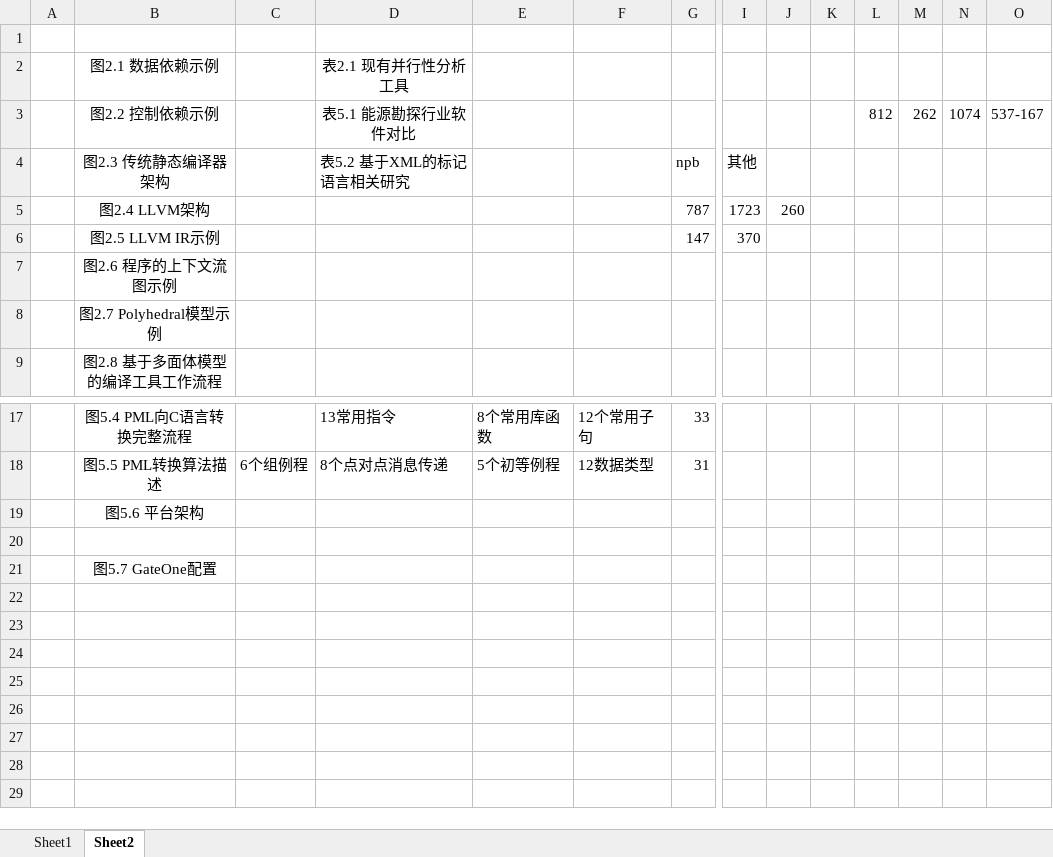
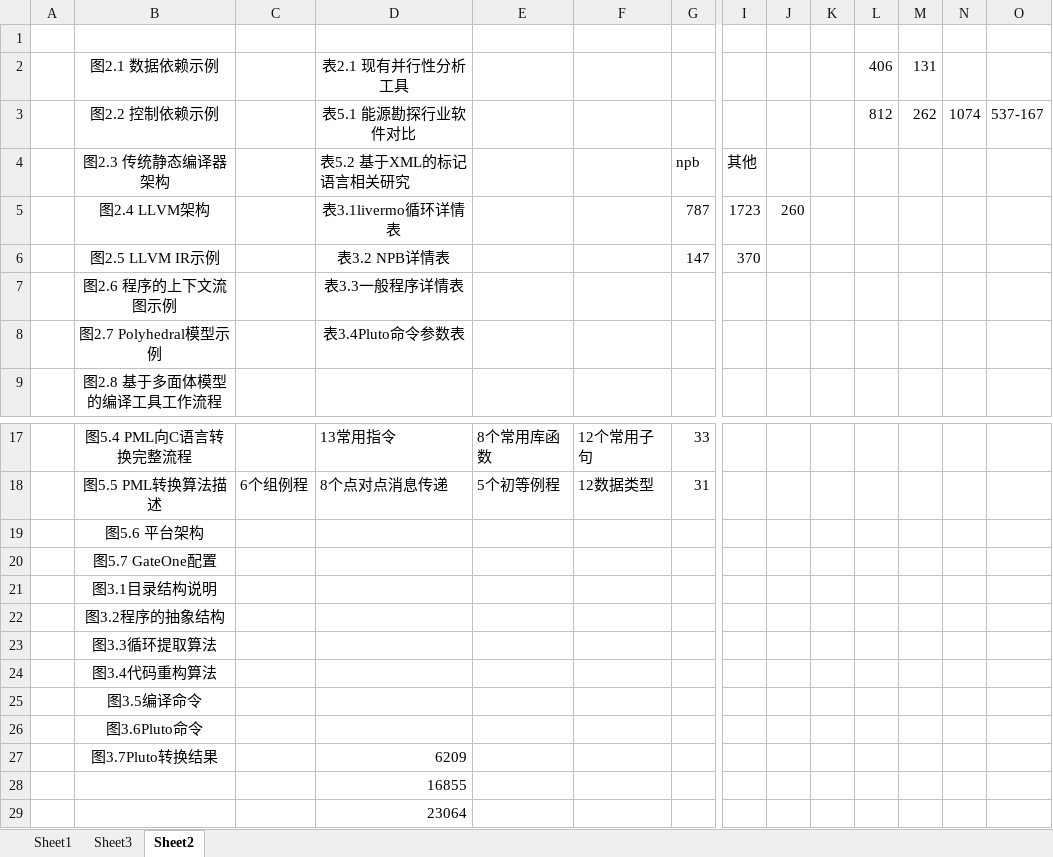
Before and after one commit to wsl071134/MyPaper, an Excel workbook: 参考文献/论文参考文献/参考文献.xlsx, sheet Sheet2, drawn as a sheet; only a part is shown, gaps mark what is left out; values as stored, in another font and other column widths than the file's, no borders; removed rows and columns are numbered as before the commit, all else as after; rows hold the shown columns only; the diff names each change by its address in the sheet, - before the commit and + after, or states it on an @@ line.

```diff
--- a/参考文献/论文参考文献/参考文献.xlsx (sheet Sheet2)
+++ b/参考文献/论文参考文献/参考文献.xlsx (sheet Sheet2)
+sheet tab: Sheet3
-L2: (empty)
+L2: 406
-M2: (empty)
+M2: 131
-D5: (empty)
+D5: 表3.1livermo循环详情表
-D6: (empty)
+D6: 表3.2 NPB详情表
-D7: (empty)
+D7: 表3.3一般程序详情表
-D8: (empty)
+D8: 表3.4Pluto命令参数表
-row 20: (empty)
+row 21:  | 图3.1目录结构说明
+row 22:  | 图3.2程序的抽象结构
+row 23:  | 图3.3循环提取算法
+row 24:  | 图3.4代码重构算法
+row 25:  | 图3.5编译命令
+row 26:  | 图3.6Pluto命令
+row 27:  | 图3.7Pluto转换结果 |  | 6209
+row 28:  |  |  | 16855
+row 29:  |  |  | 23064
```
Also changed, not shown: charts or pictures, 5 other files.
